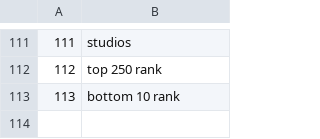
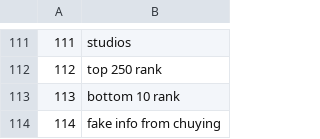
Before and after one commit to ChuyingHe/duckdb-master-rl, a CSV file: chuying/imdb/info_type.csv, drawn as a sheet; only a part is shown, gaps mark what is left out.

```diff
--- a/chuying/imdb/info_type.csv
+++ b/chuying/imdb/info_type.csv
@@ -113 +113,2 @@
 113,bottom 10 rank
+114,fake info from chuying
```
Also changed, not shown: 2 other files.
